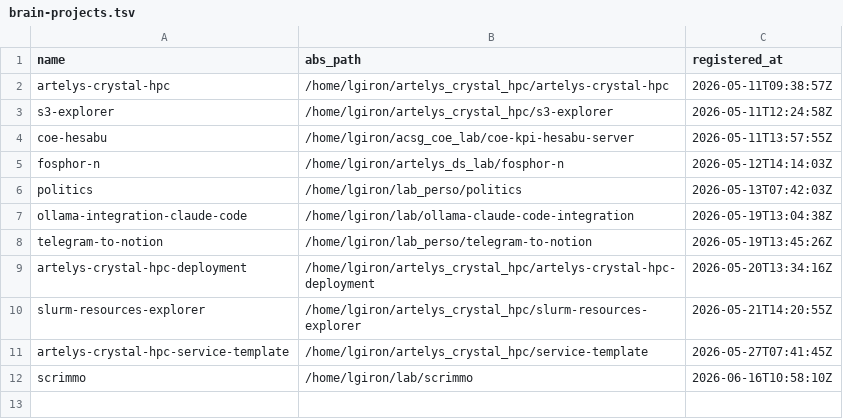
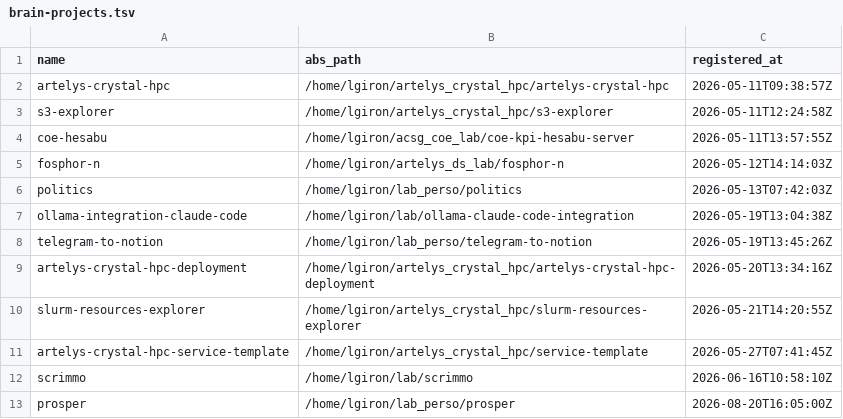
Before and after one commit to ldom1/ai-dotfiles, a TSV file: config/brain-projects.tsv, drawn as a sheet.

Commit message:
fix(config): register prosper for project-brain sync

```diff
--- a/config/brain-projects.tsv
+++ b/config/brain-projects.tsv
@@ -12 +12,2 @@ artelys-crystal-hpc-service-template	/home/lgiron/artelys_crystal_hpc/service-te
 scrimmo	/home/lgiron/lab/scrimmo	2026-06-16T10:58:10Z
+prosper	/home/lgiron/lab_perso/prosper	2026-08-20T16:05:00Z
```
